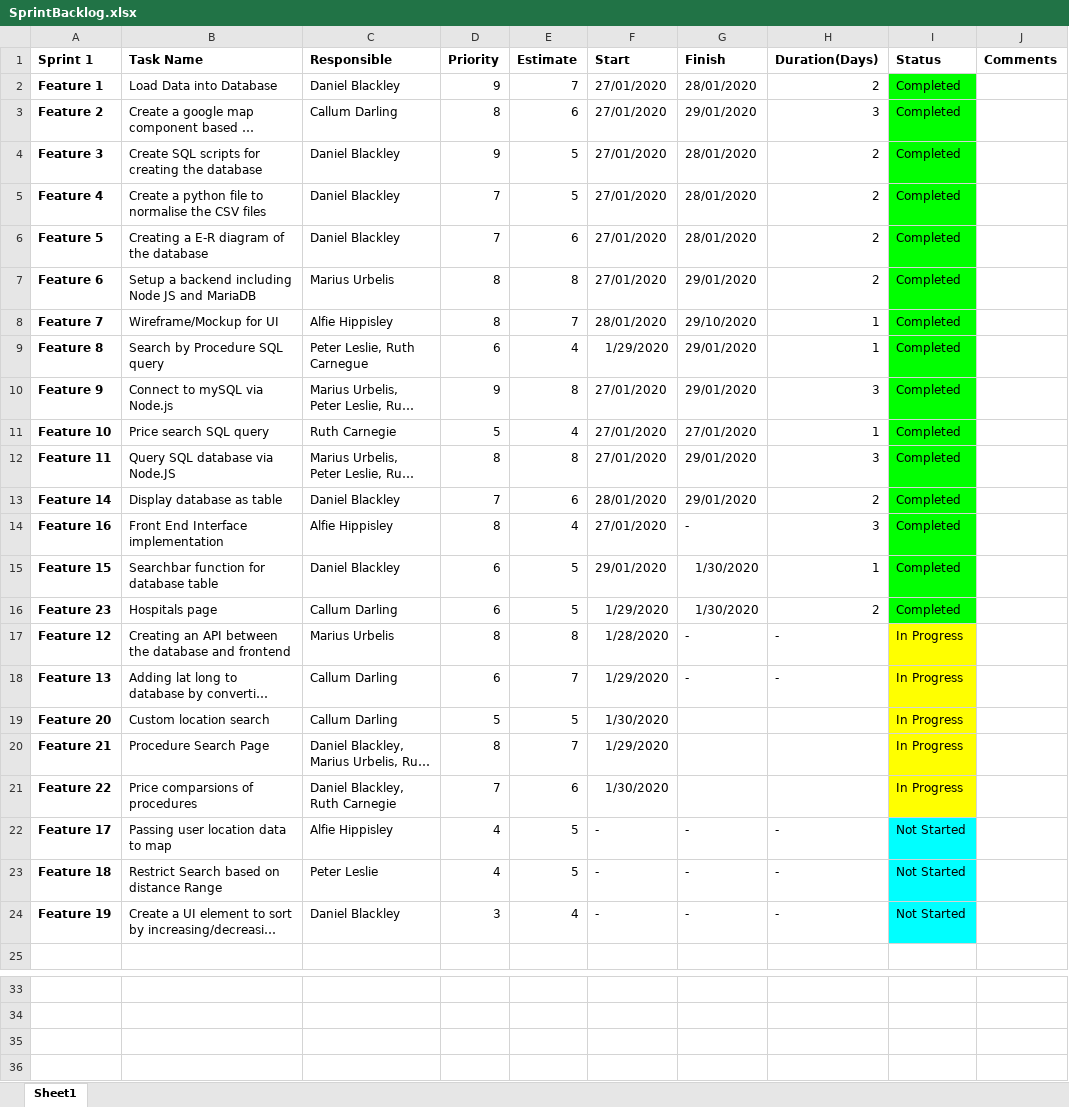
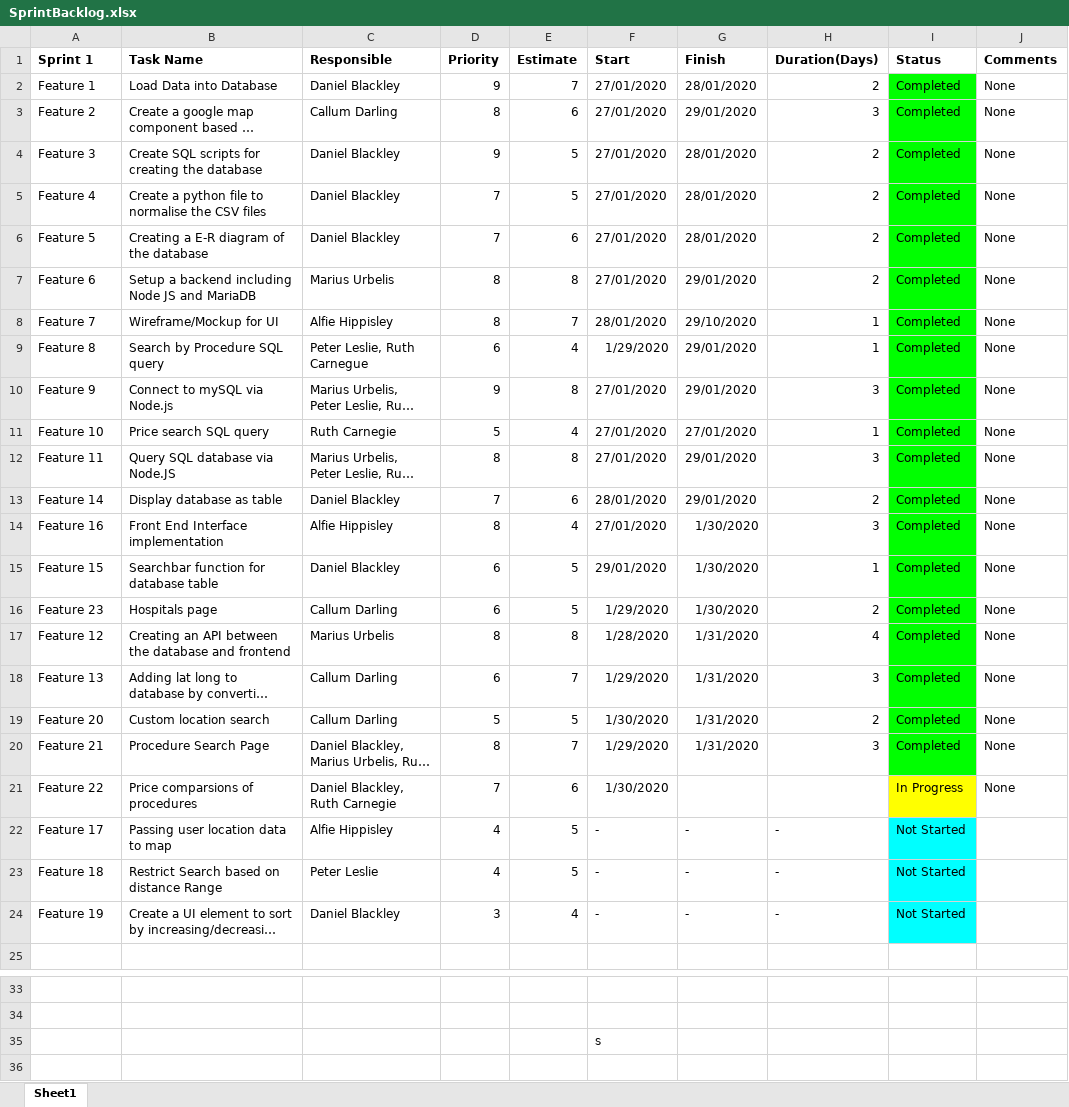
Before and after one commit to mariusurbelis/Team17, an Excel workbook: Sprint 1/Sprint_Backlog/SprintBacklog.xlsx, sheet Sheet1, drawn as a sheet; only a part is shown, gaps mark what is left out; long unchanged cells end in …; values as stored, in another font and other column widths than the file's, no borders; charts and pictures not drawn; the diff covers the shown part only; the diff names each change by its address in the sheet, - before the commit and + after, or states it on an @@ line.

```diff
--- a/Sprint 1/Sprint_Backlog/SprintBacklog.xlsx (sheet Sheet1)
+++ b/Sprint 1/Sprint_Backlog/SprintBacklog.xlsx (sheet Sheet1)
-A2:A24 bold: on
+A2:A24 bold: off
-J2:J21 (Comments): (empty)
+J2:J21 (Comments): None
-G14 (Finish): -
+G14 (Finish): 1/30/2020
-G17:G18 (Finish): -
+G17:G18 (Finish): 1/31/2020
-H17 (Duration(Days)): -
+H17 (Duration(Days)): 4
-I17:I20 (Status): In Progress
+I17:I20 (Status): Completed
-I17:I20 fill: #FFFF00
+I17:I20 fill: #00FF00
-H18 (Duration(Days)): -
+H18 (Duration(Days)): 3
-G19:G20 (Finish): (empty)
+G19:G20 (Finish): 1/31/2020
-H19 (Duration(Days)): (empty)
+H19 (Duration(Days)): 2
-H20 (Duration(Days)): (empty)
+H20 (Duration(Days)): 3
-F35 (Start): (empty)
+F35 (Start): s
```
Also changed, not shown: cell formats elsewhere in this sheet, charts or pictures, Product_Backlog/ProductBacklog.xlsx, 2 other files.
